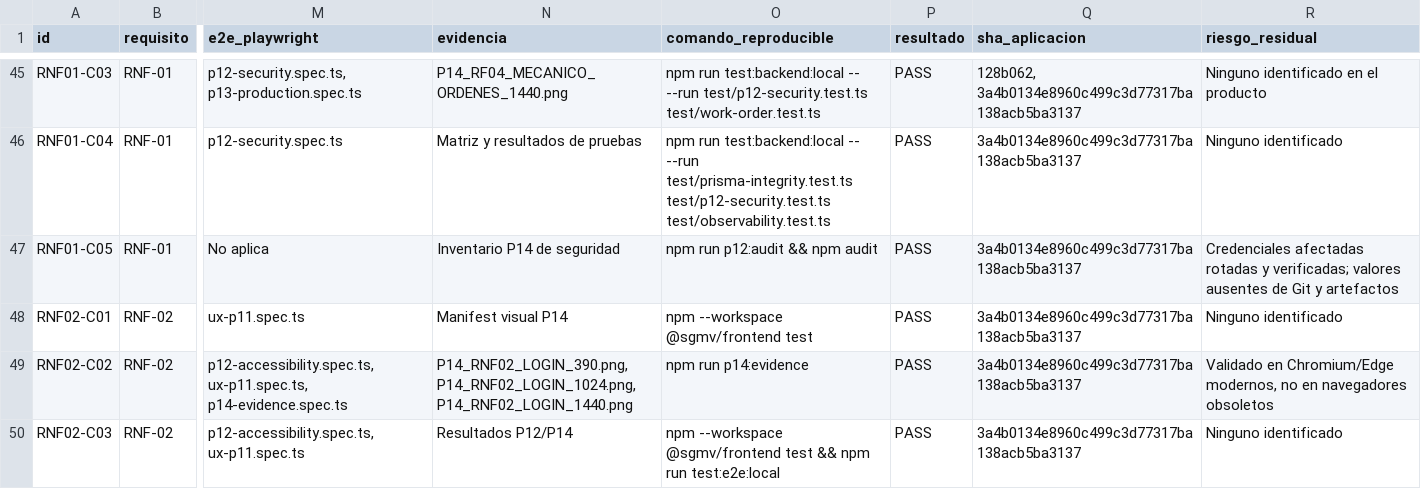
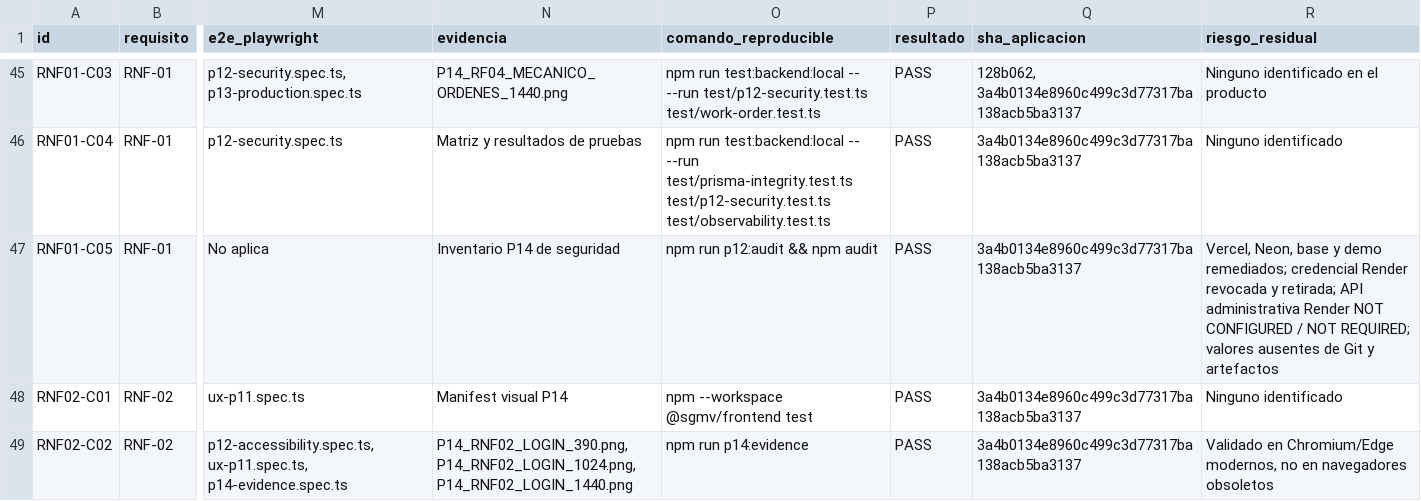
Before and after one commit to UNIVERSIDAD21/sgmv-buses, a CSV file: docs/p14/MATRIZ_MAESTRA.csv, drawn as a sheet; only a part is shown, gaps mark what is left out; the shorter side is filled out with more unchanged rows; the diff names each change by its address in the sheet, - before the commit and + after, or states it on an @@ line.

Commit message:
Cierra P14 sin credencial administrativa de Render

```diff
--- a/docs/p14/MATRIZ_MAESTRA.csv
+++ b/docs/p14/MATRIZ_MAESTRA.csv
-R47 (riesgo_residual): Credenciales afectadas rotadas y verificadas; valores ausentes…
+R47 (riesgo_residual): Vercel, Neon, base y demo remediados; credencial Render revocada y retirada; API administrativa Render NOT CONFIGURED / NOT REQUIRED; valores ausentes…
```
Also changed, not shown: 3 other files.
